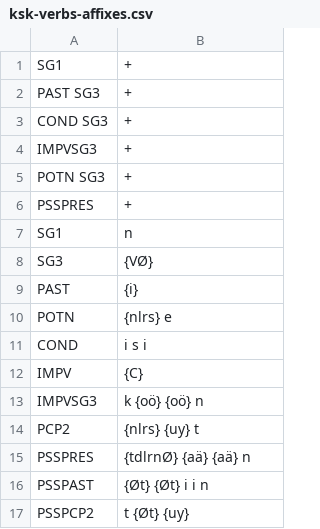
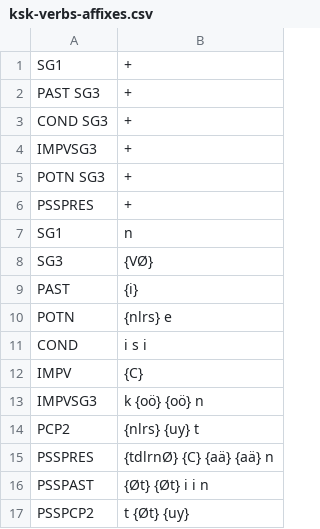
Before and after one commit to koskenni/pytwolc, a CSV file: parad/ksk-verbs-affixes.csv, drawn as a sheet.

```diff
--- a/parad/ksk-verbs-affixes.csv
+++ b/parad/ksk-verbs-affixes.csv
@@ -14,3 +14,3 @@ IMPVSG3;k {oö} {oö} n
 PCP2;{nlrs} {uy} t
-PSSPRES;{tdlrnØ} {aä} {aä} n
+PSSPRES;{tdlrnØ} {C} {aä} {aä} n
 PSSPAST;{Øt} {Øt} i i n
```
Also changed, not shown: parad/ksk-verbs-newnames.csv, parad/ksk-verbs-table.csv.
